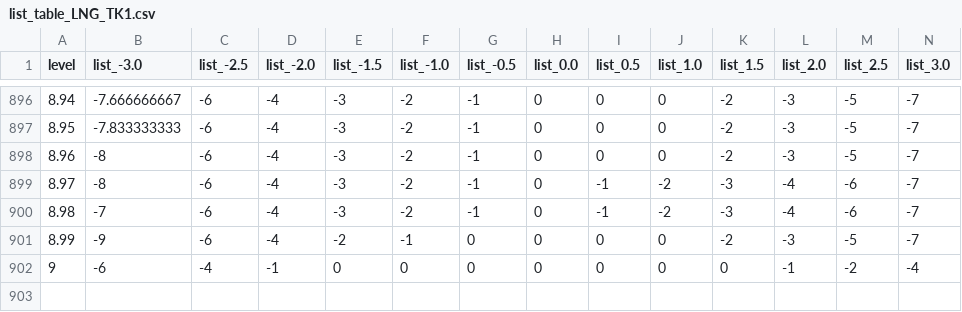
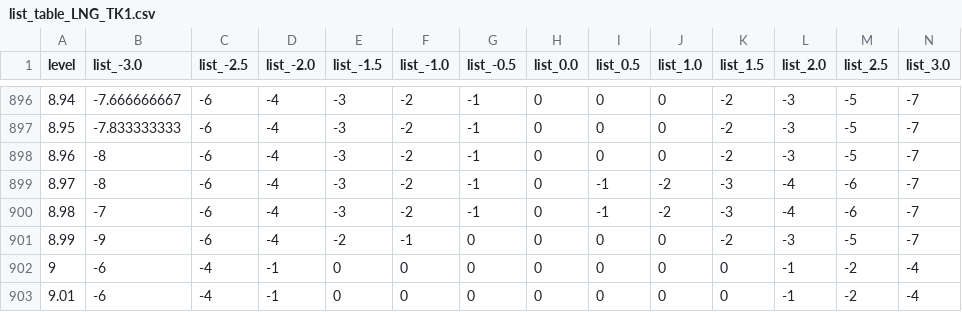
Before and after one commit to venkatktp157/lngapp020126, a CSV file: DATA/ATLANTIC PEARL/list_table_LNG_TK1.csv, drawn as a sheet; only a part is shown, gaps mark what is left out; the diff names each change by its address in the sheet, - before the commit and + after, or states it on an @@ line.

```diff
--- a/DATA/ATLANTIC PEARL/list_table_LNG_TK1.csv
+++ b/DATA/ATLANTIC PEARL/list_table_LNG_TK1.csv
+row 903: 9.01 | -6 | -4 | -1 | 0 | 0 | 0 | 0 | 0 | 0 | 0 | -1 | -2 | -4
```
Also changed, not shown: DATA/ATLANTIC PEARL/temp_table_LNG_TK1.csv, DATA/ATLANTIC PEARL/trim_table_LNG_TK1.csv, 1 other file.
